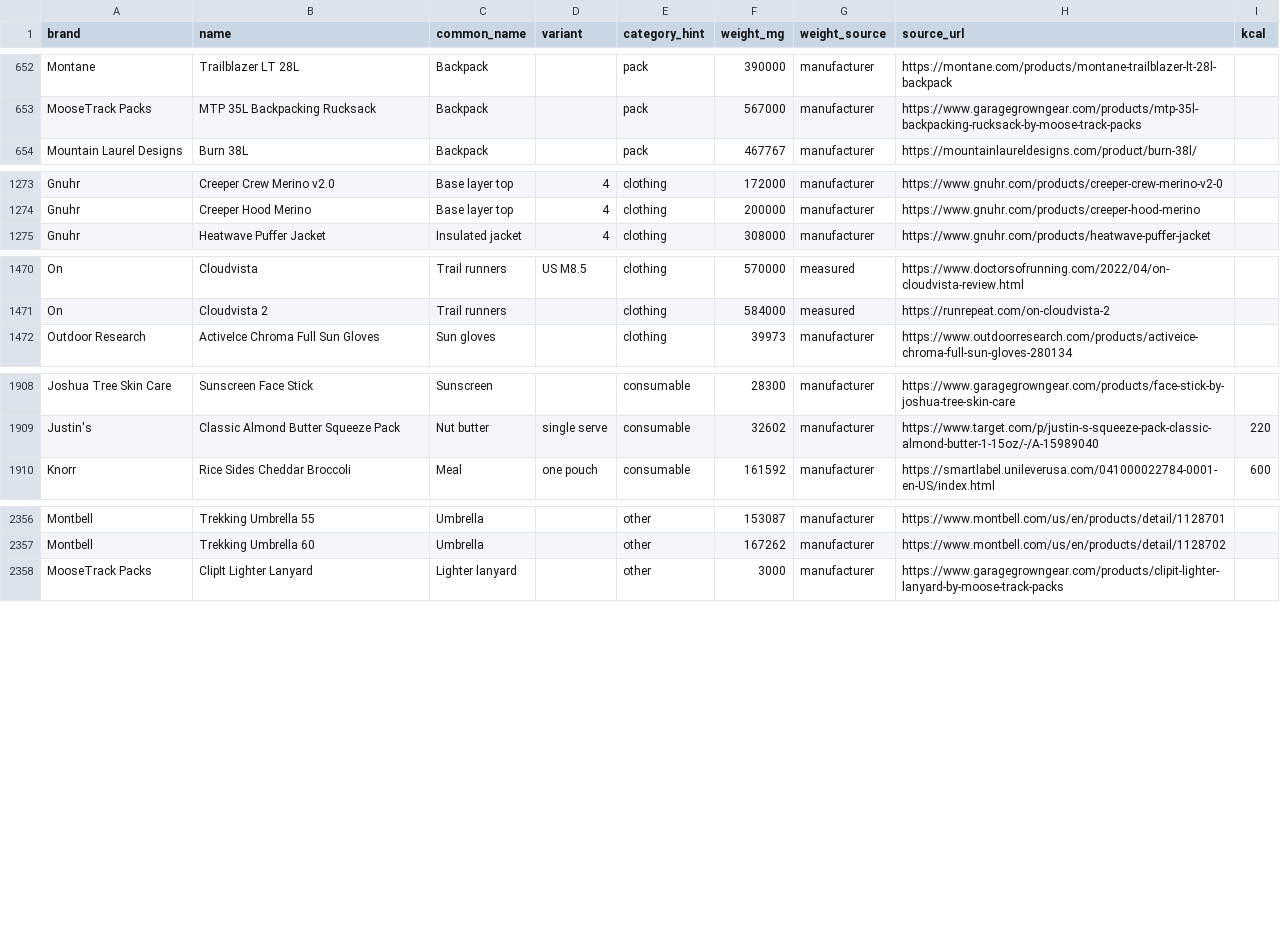
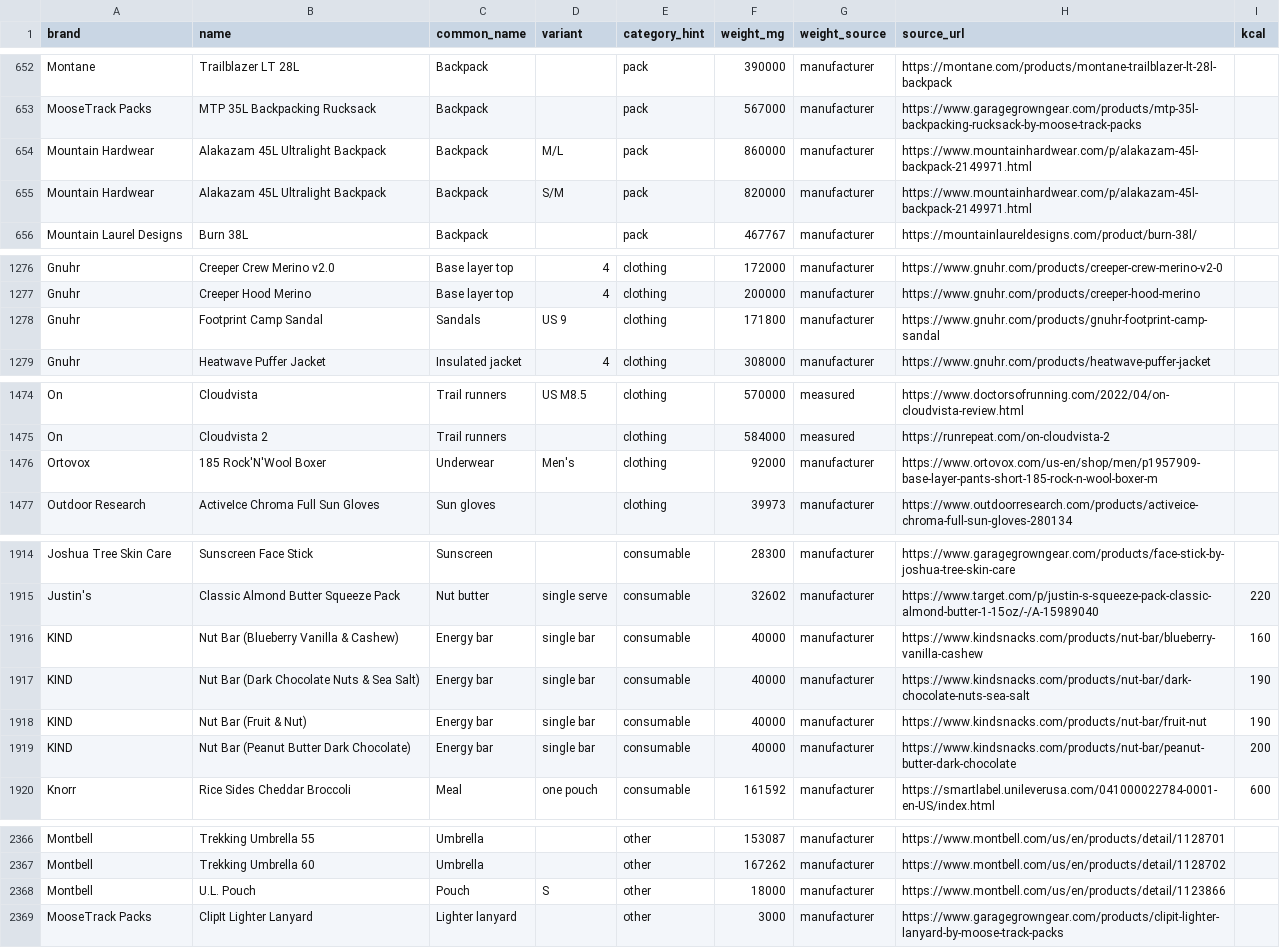
Before and after one commit to ryankiley/mahonia, a CSV file: seed/catalog.csv, drawn as a sheet; only a part is shown, gaps mark what is left out; the diff covers the shown part only; the diff names each change by its address in the sheet, - before the commit and + after, or states it on an @@ line.

Commit message:
Add 11 gear items to the catalog (#251)

```diff
--- a/seed/catalog.csv
+++ b/seed/catalog.csv
+row 654: Mountain Hardwear | Alakazam 45L Ultralight Backpack | Backpack | M/L | pack | 860000 | manufacturer | https://www.mountainhardwear.com/p/alakazam-45l-backpack-2149971.html
+row 655: Mountain Hardwear | Alakazam 45L Ultralight Backpack | Backpack | S/M | pack | 820000 | manufacturer | https://www.mountainhardwear.com/p/alakazam-45l-backpack-2149971.html
+row 1278: Gnuhr | Footprint Camp Sandal | Sandals | US 9 | clothing | 171800 | manufacturer | https://www.gnuhr.com/products/gnuhr-footprint-camp-sandal
+row 1476: Ortovox | 185 Rock'N'Wool Boxer | Underwear | Men's | clothing | 92000 | manufacturer | https://www.ortovox.com/us-en/shop/men/p1957909-base-layer-pants-short-185-rock-n-wool-boxer-m
+row 1916: KIND | Nut Bar (Blueberry Vanilla & Cashew) | Energy bar | single bar | consumable | 40000 | manufacturer | https://www.kindsnacks.com/products/nut-bar/blueberry-vanilla-cashew | 160
+row 1917: KIND | Nut Bar (Dark Chocolate Nuts & Sea Salt) | Energy bar | single bar | consumable | 40000 | manufacturer | https://www.kindsnacks.com/products/nut-bar/dark-chocolate-nuts-sea-salt | 190
+row 1918: KIND | Nut Bar (Fruit & Nut) | Energy bar | single bar | consumable | 40000 | manufacturer | https://www.kindsnacks.com/products/nut-bar/fruit-nut | 190
+row 1919: KIND | Nut Bar (Peanut Butter Dark Chocolate) | Energy bar | single bar | consumable | 40000 | manufacturer | https://www.kindsnacks.com/products/nut-bar/peanut-butter-dark-chocolate | 200
+row 2368: Montbell | U.L. Pouch | Pouch | S | other | 18000 | manufacturer | https://www.montbell.com/us/en/products/detail/1123866
```
Also changed, not shown: 2 added rows elsewhere in this file, 1 other file.
